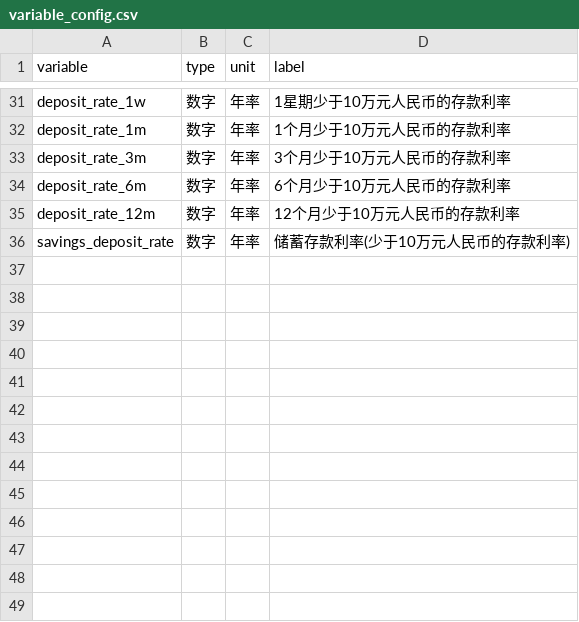
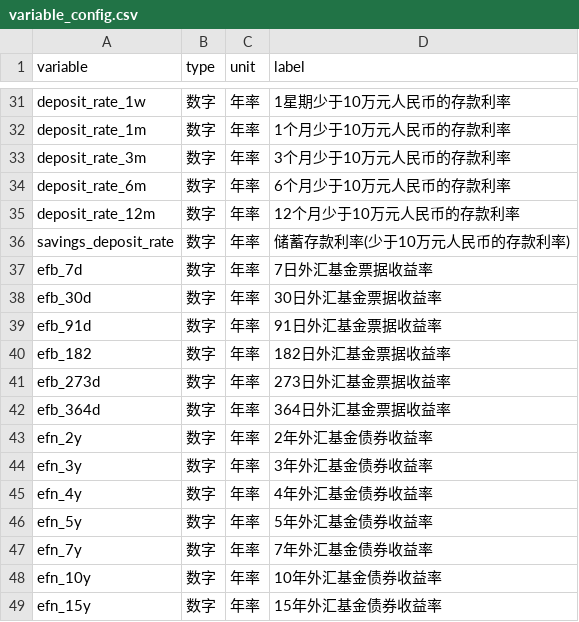
Before and after one commit to wilcoxonumi/hibor-tool, a CSV file: variable_config.csv, drawn as a sheet; only a part is shown, gaps mark what is left out; the diff names each change by its address in the sheet, - before the commit and + after, or states it on an @@ line.

Commit message:
Add files via upload

```diff
--- a/variable_config.csv
+++ b/variable_config.csv
+row 37: efb_7d | 数字 | 年率 | 7日外汇基金票据收益率
+row 38: efb_30d | 数字 | 年率 | 30日外汇基金票据收益率
+row 39: efb_91d | 数字 | 年率 | 91日外汇基金票据收益率
+row 40: efb_182 | 数字 | 年率 | 182日外汇基金票据收益率
+row 41: efb_273d | 数字 | 年率 | 273日外汇基金票据收益率
+row 42: efb_364d | 数字 | 年率 | 364日外汇基金票据收益率
+row 43: efn_2y | 数字 | 年率 | 2年外汇基金债券收益率
+row 44: efn_3y | 数字 | 年率 | 3年外汇基金债券收益率
+row 45: efn_4y | 数字 | 年率 | 4年外汇基金债券收益率
+row 46: efn_5y | 数字 | 年率 | 5年外汇基金债券收益率
+row 47: efn_7y | 数字 | 年率 | 7年外汇基金债券收益率
+row 48: efn_10y | 数字 | 年率 | 10年外汇基金债券收益率
+row 49: efn_15y | 数字 | 年率 | 15年外汇基金债券收益率
```
